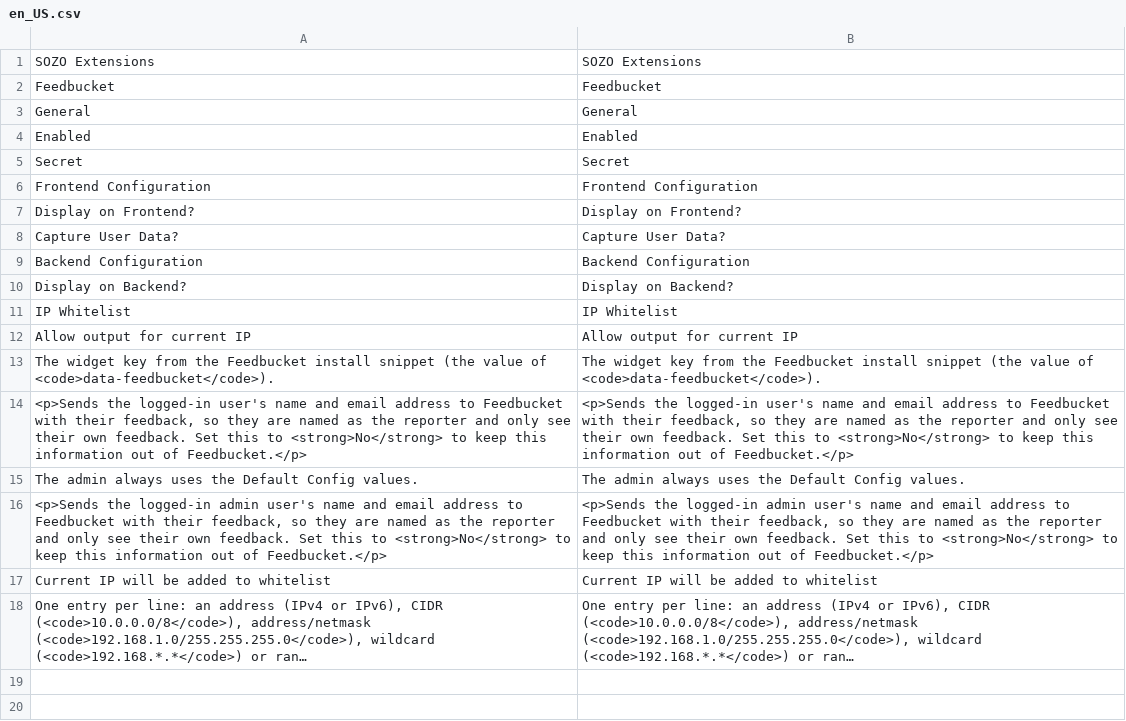
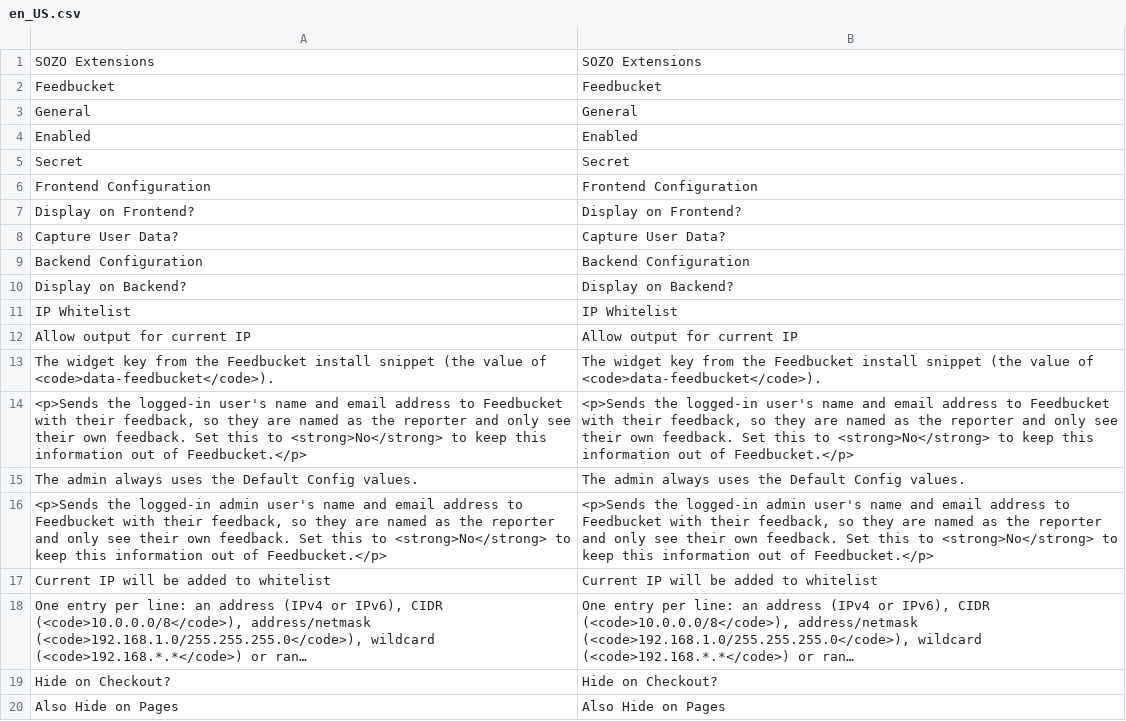
Before and after one commit to sozo-design/magento2-module-sozo-feedbucket, a CSV file: i18n/en_US.csv, drawn as a sheet; long unchanged cells end in …; the diff names each change by its address in the sheet, - before the commit and + after, or states it on an @@ line.

```diff
--- a/i18n/en_US.csv
+++ b/i18n/en_US.csv
+row 19: Hide on Checkout? | Hide on Checkout?
+row 20: Also Hide on Pages | Also Hide on Pages
```
Also changed, not shown: 10 other files.
